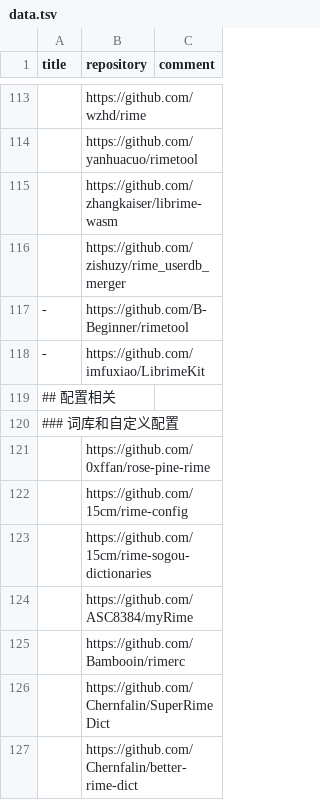
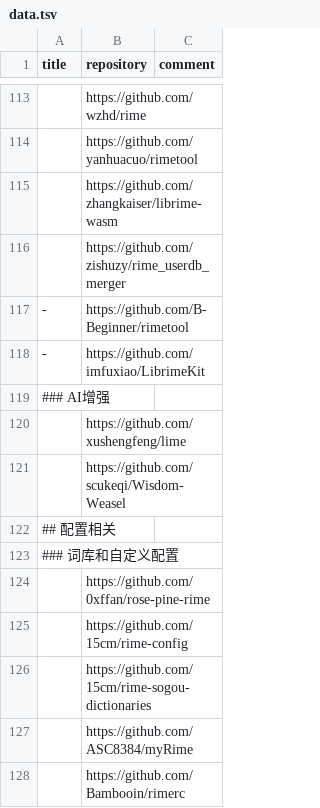
Before and after one commit to hantang/rime-list, a TSV file: data.tsv, drawn as a sheet; only a part is shown, gaps mark what is left out; the shorter side is filled out with more unchanged rows; the diff names each change by its address in the sheet, - before the commit and + after, or states it on an @@ line.

Commit message:
Update

```diff
--- a/data.tsv
+++ b/data.tsv
+row 119: ### AI增强
+row 120:  | https://github.com/xushengfeng/lime
+row 121:  | https://github.com/scukeqi/Wisdom-Weasel
```
